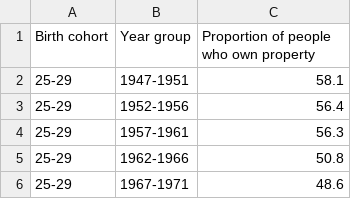
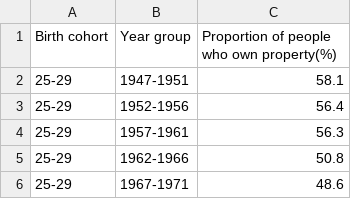
Before and after one commit to Kaixin0322/bubble_chart_dataset, a CSV file: Line_chart2_dataset - Sheet1.csv, drawn as a sheet; only a part is shown.

Commit message:
Update Line_chart2_dataset - Sheet1.csv

```diff
--- a/Line_chart2_dataset - Sheet1.csv
+++ b/Line_chart2_dataset - Sheet1.csv
@@ -1,2 +1,2 @@
-Birth cohort,Year group,Proportion of people who own property
+Birth cohort,Year group,Proportion of people who own property(%)
 25-29,	1947-1951,58.1
```
